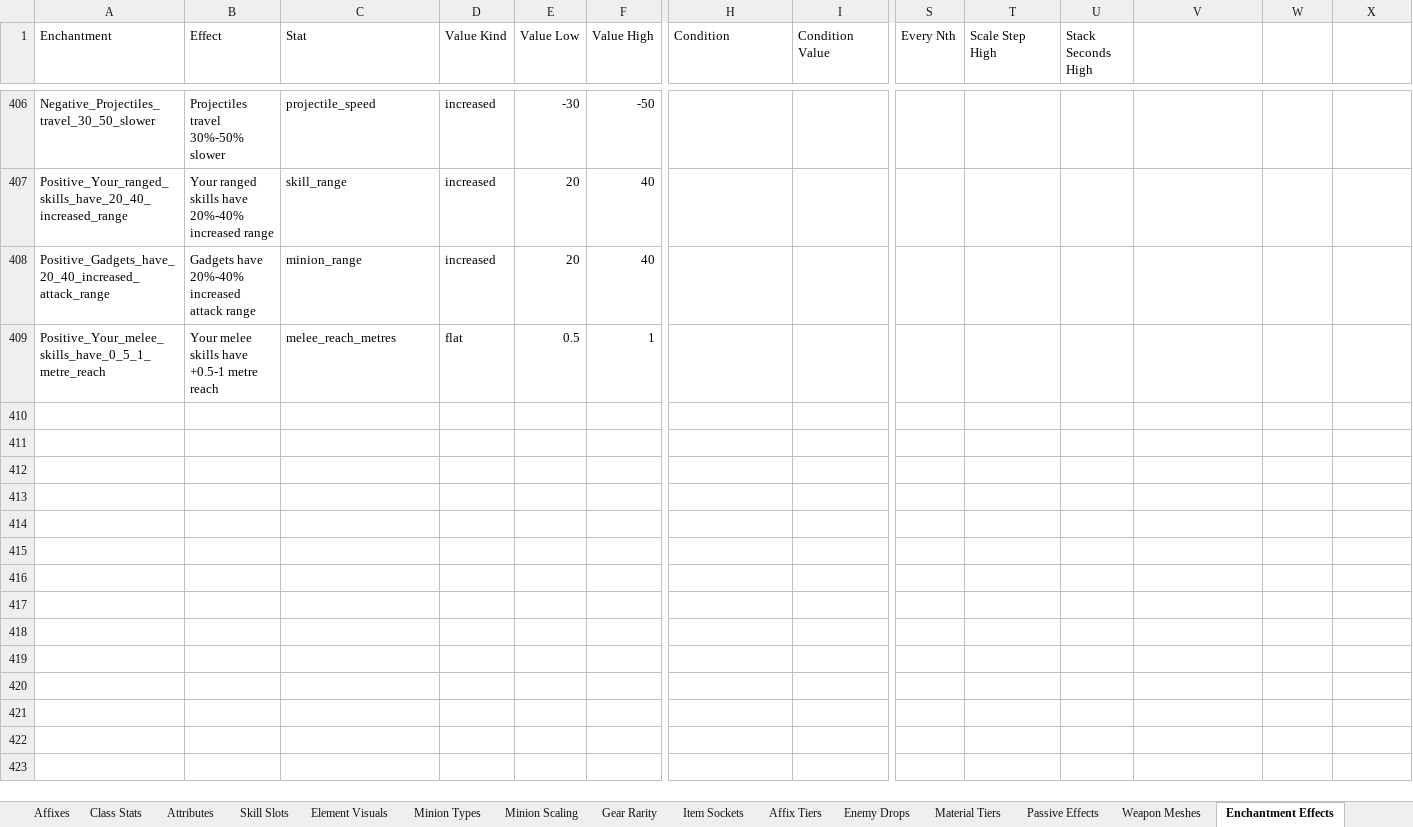
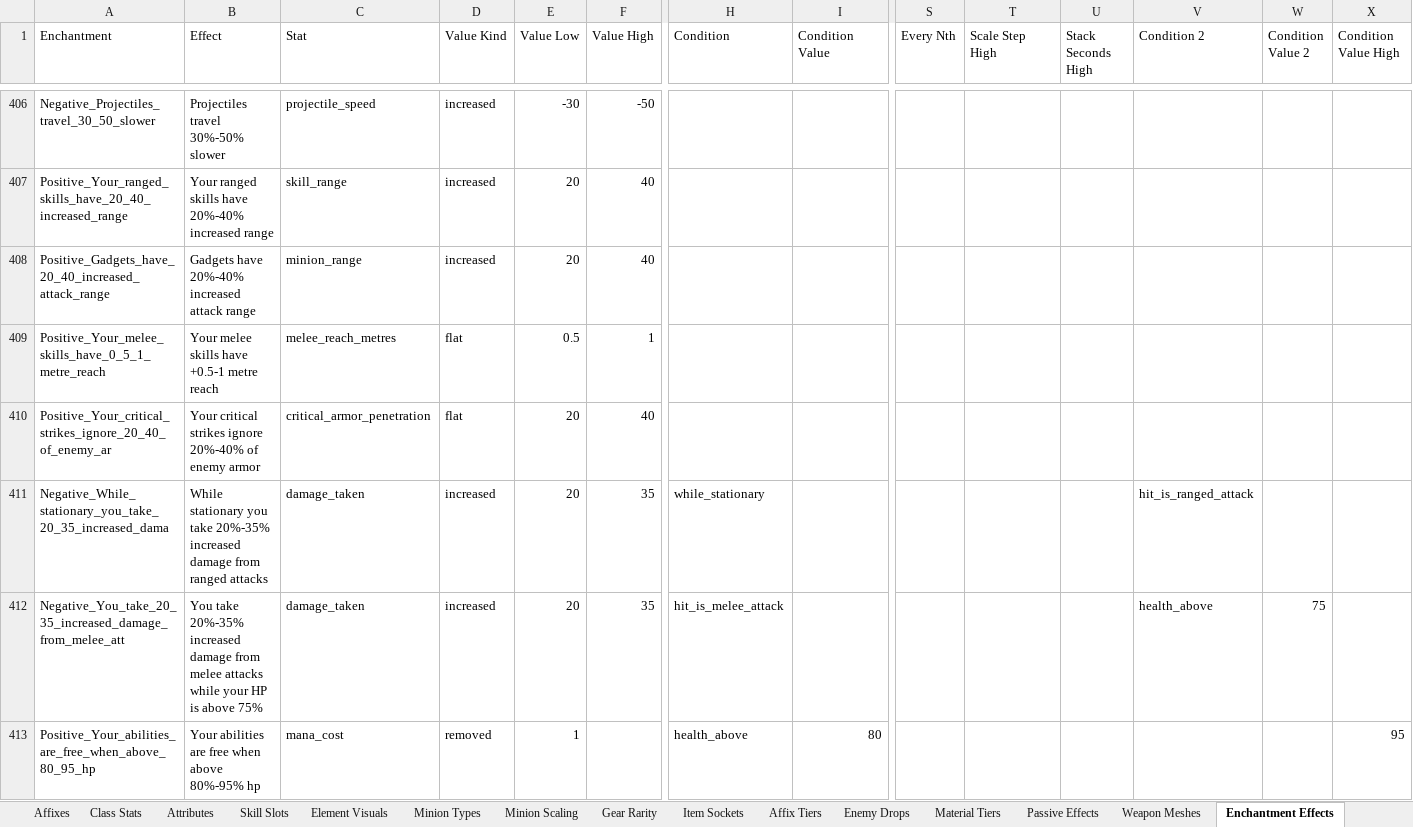
Before and after one commit to sdubois777/Cataclysm, an Excel workbook: docs/All_Things_Cataclysm.xlsx, sheet Enchantment Effects, drawn as a sheet; only a part is shown, gaps mark what is left out; values as stored, in another font and other column widths than the file's, no borders; rows hold the shown columns only; the diff names each change by its address in the sheet, - before the commit and + after, or states it on an @@ line.

```diff
--- a/docs/All_Things_Cataclysm.xlsx (sheet Enchantment Effects)
+++ b/docs/All_Things_Cataclysm.xlsx (sheet Enchantment Effects)
-V1: (empty)
+V1: Condition 2
-W1: (empty)
+W1: Condition Value 2
-X1: (empty)
+X1: Condition Value High
+row 410: Positive_Your_critical_strikes_ignore_20_40_of_enemy_ar | Your critical strikes ignore 20%-40% of enemy armor | critical_armor_penetration | flat | 20 | 40
+row 411: Negative_While_stationary_you_take_20_35_increased_dama | While stationary you take 20%-35% increased damage from ranged attacks | damage_taken | increased | 20 | 35 | while_stationary |  |  |  |  | hit_is_ranged_attack
+row 412: Negative_You_take_20_35_increased_damage_from_melee_att | You take 20%-35% increased damage from melee attacks while your HP is above 75% | damage_taken | increased | 20 | 35 | hit_is_melee_attack |  |  |  |  | health_above | 75
+row 413: Positive_Your_abilities_are_free_when_above_80_95_hp | Your abilities are free when above 80%-95% hp | mana_cost | removed | 1 |  | health_above | 80 |  |  |  |  |  | 95
```
Also changed, not shown: 5 other files.
